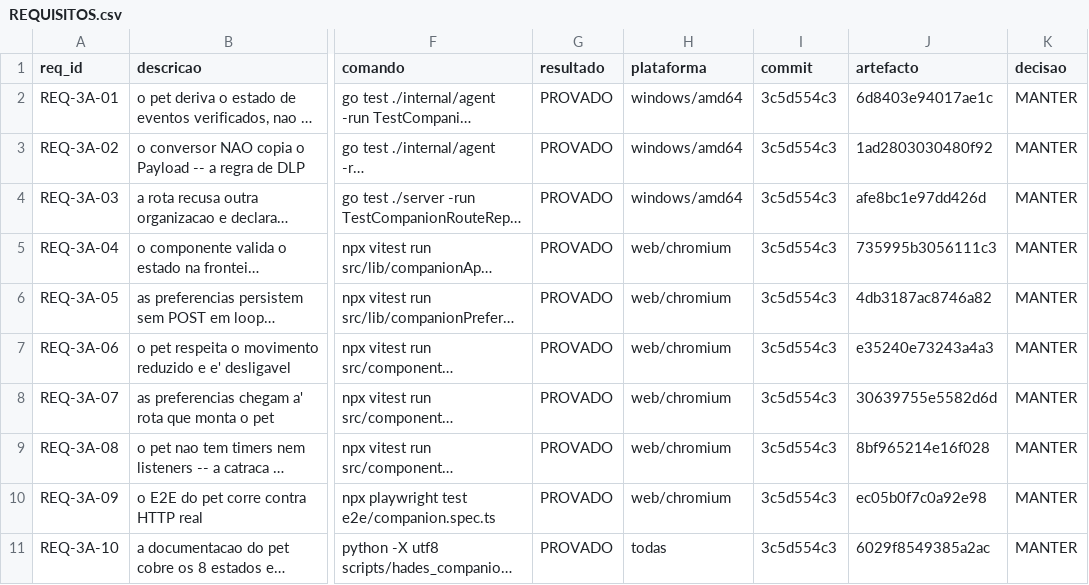
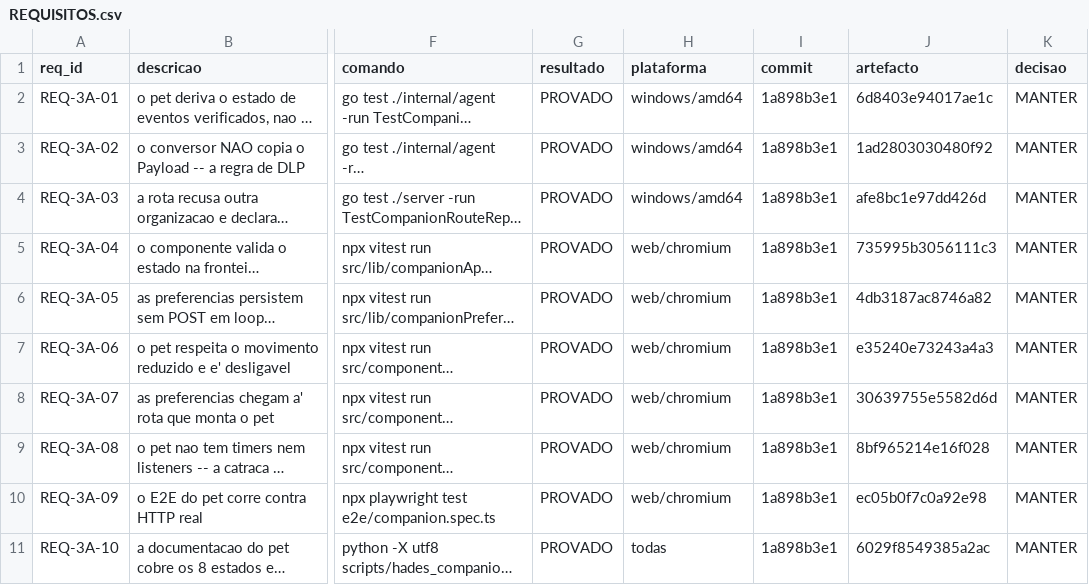
Before and after one commit to DZ23-LTDA/hades-ollama, a CSV file: docs/audit/REQUISITOS.csv, drawn as a sheet; only a part is shown, gaps mark what is left out; long unchanged cells end in …; the diff names each change by its address in the sheet, - before the commit and + after, or states it on an @@ line.

```diff
--- a/docs/audit/REQUISITOS.csv
+++ b/docs/audit/REQUISITOS.csv
-I2:I11 (commit): 3c5d554c3
+I2:I11 (commit): 1a898b3e1
```
Also changed, not shown: 9 other files.
